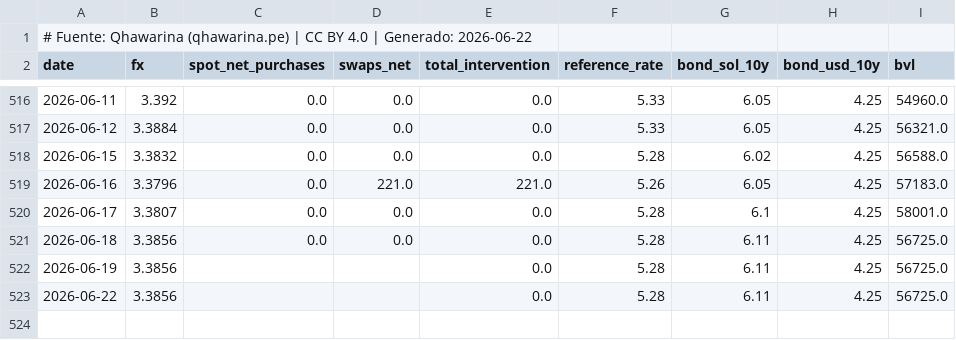
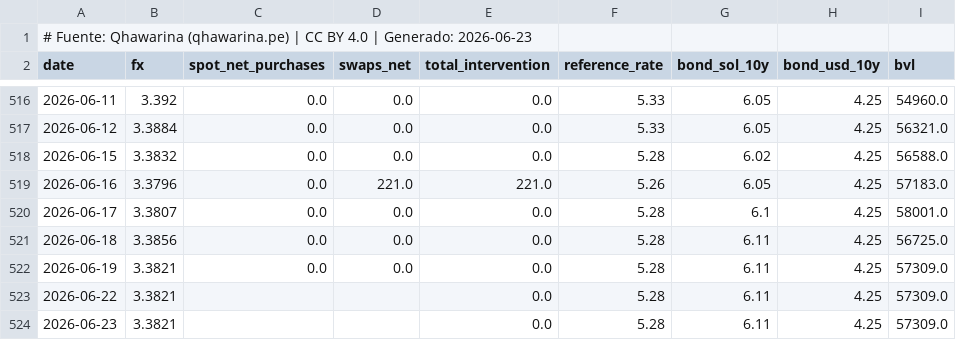
Before and after one commit to cesarchavezp29/qhawarina, a CSV file: exports/data/csv/tipo_cambio.csv, drawn as a sheet; only a part is shown, gaps mark what is left out.

```diff
--- a/exports/data/csv/tipo_cambio.csv
+++ b/exports/data/csv/tipo_cambio.csv
@@ -1,2 +1,2 @@
-# Fuente: Qhawarina (qhawarina.pe) | CC BY 4.0 | Generado: 2026-06-22
+# Fuente: Qhawarina (qhawarina.pe) | CC BY 4.0 | Generado: 2026-06-23
 date,fx,spot_net_purchases,swaps_net,total_intervention,reference_rate,bond_sol_10y,bond_usd_10y,bvl
@@ -521,3 +521,4 @@ date,fx,spot_net_purchases,swaps_net,total_intervention,reference_rate,bond_sol_
 2026-06-18,3.3856,0.0,0.0,0.0,5.28,6.11,4.25,56725.0
-2026-06-19,3.3856,,,0.0,5.28,6.11,4.25,56725.0
-2026-06-22,3.3856,,,0.0,5.28,6.11,4.25,56725.0
+2026-06-19,3.3821,0.0,0.0,0.0,5.28,6.11,4.25,57309.0
+2026-06-22,3.3821,,,0.0,5.28,6.11,4.25,57309.0
+2026-06-23,3.3821,,,0.0,5.28,6.11,4.25,57309.0
```
Also changed, not shown: exports/data/csv/indices_riesgo_mensual.csv, exports/data/csv/pbi_nowcast.csv, 10 other files.
